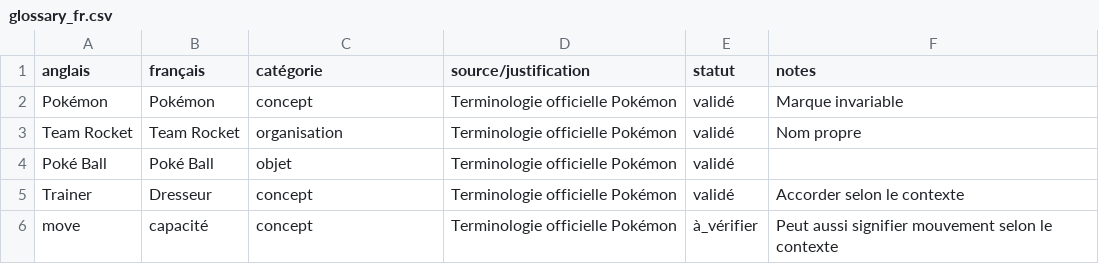
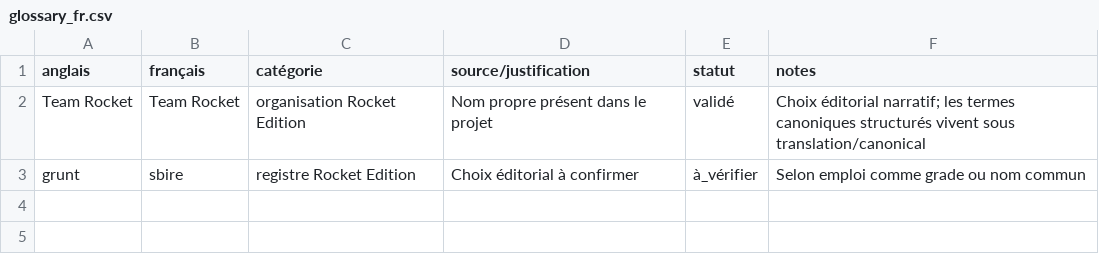
Before and after one commit to nhykola/Rocket-Edition, a CSV file: translation/glossary_fr.csv, drawn as a sheet.

Commit message:
Harden localization validation and canonical terms

```diff
--- a/translation/glossary_fr.csv
+++ b/translation/glossary_fr.csv
@@ -1,6 +1,3 @@
 anglais,français,catégorie,source/justification,statut,notes
-Pokémon,Pokémon,concept,Terminologie officielle Pokémon,validé,Marque invariable
-Team Rocket,Team Rocket,organisation,Terminologie officielle Pokémon,validé,Nom propre
-Poké Ball,Poké Ball,objet,Terminologie officielle Pokémon,validé,
-Trainer,Dresseur,concept,Terminologie officielle Pokémon,validé,Accorder selon le contexte
-move,capacité,concept,Terminologie officielle Pokémon,à_vérifier,Peut aussi signifier mouvement selon le contexte
+Team Rocket,Team Rocket,organisation Rocket Edition,Nom propre présent dans le projet,validé,Choix éditorial narratif; les termes canoniques structurés vivent sous translation/canonical
+grunt,sbire,registre Rocket Edition,Choix éditorial à confirmer,à_vérifier,Selon emploi comme grade ou nom commun
```
Also changed, not shown: 10 other files.
